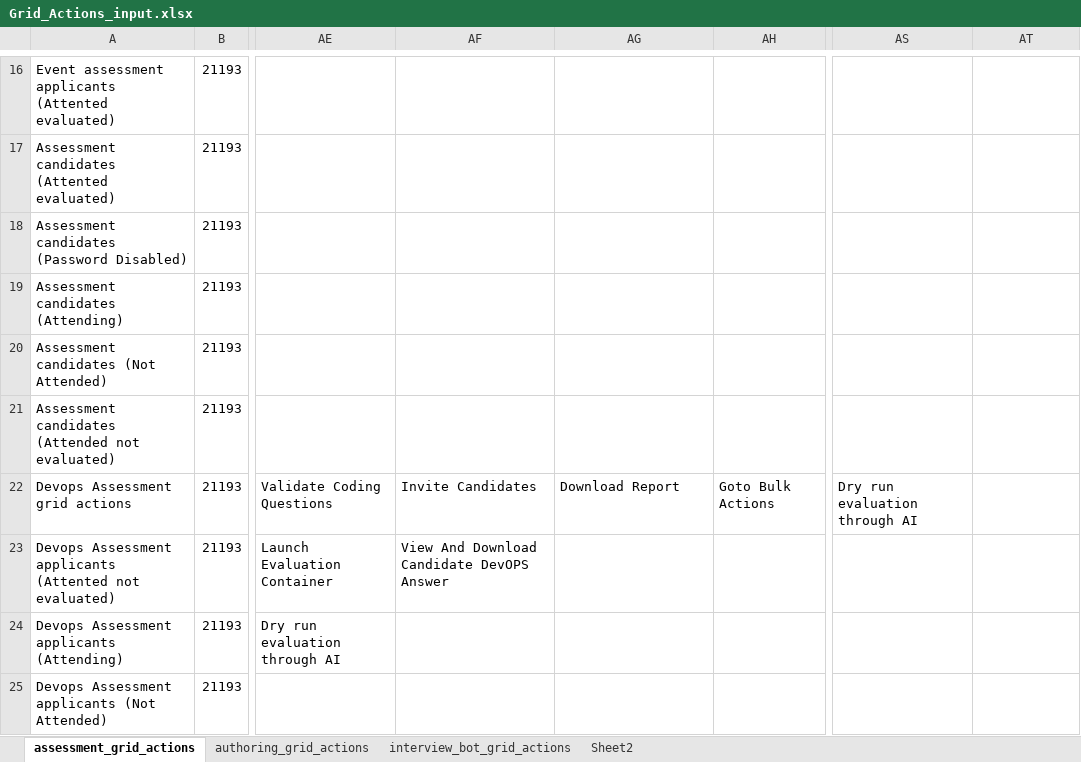
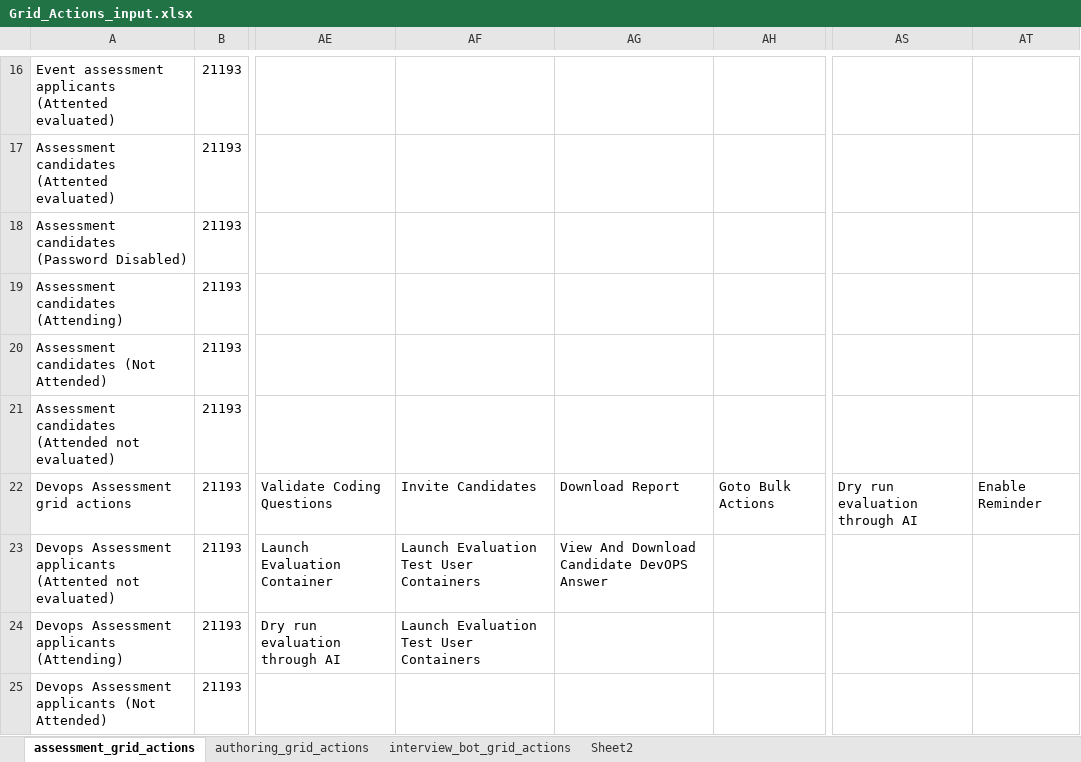
Before and after one commit to Poojanagendran/ASSESSMENT, an Excel workbook: PythonWorkingScripts_InputData/UI/Assessment/Grid_Actions_input.xlsx, sheet assessment_grid_actions, drawn as a sheet; only a part is shown, gaps mark what is left out; values as stored, in another font and other column widths than the file's, no borders; the diff covers the shown part only; the diff names each change by its address in the sheet, - before the commit and + after, or states it on an @@ line.

Commit message:
face liveliness script and grid action fix and proctoring path change

```diff
--- a/PythonWorkingScripts_InputData/UI/Assessment/Grid_Actions_input.xlsx (sheet assessment_grid_actions)
+++ b/PythonWorkingScripts_InputData/UI/Assessment/Grid_Actions_input.xlsx (sheet assessment_grid_actions)
-AT22: (empty)
+AT22: Enable Reminder
-AF23: View And Download Candidate DevOPS Answer
+AF23: Launch Evaluation Test User Containers
-AG23: (empty)
+AG23: View And Download Candidate DevOPS Answer
-AF24: (empty)
+AF24: Launch Evaluation Test User Containers
```
Also changed, not shown: 5 edited cells elsewhere in this sheet, 5 other files.
